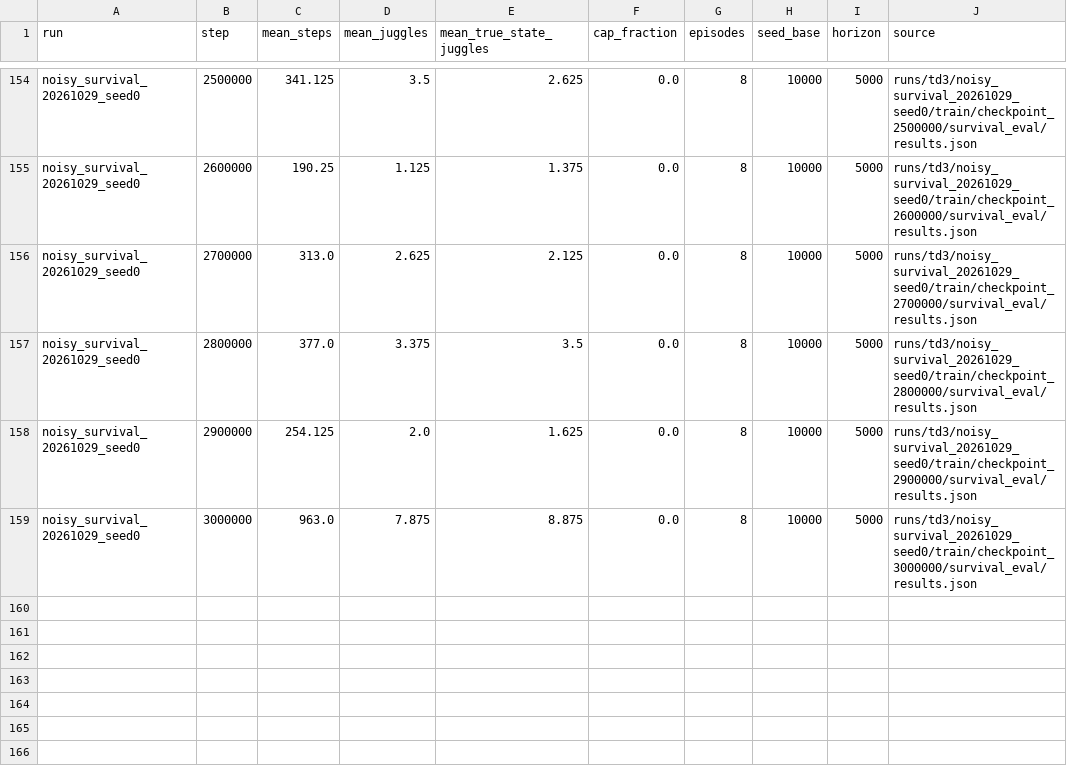
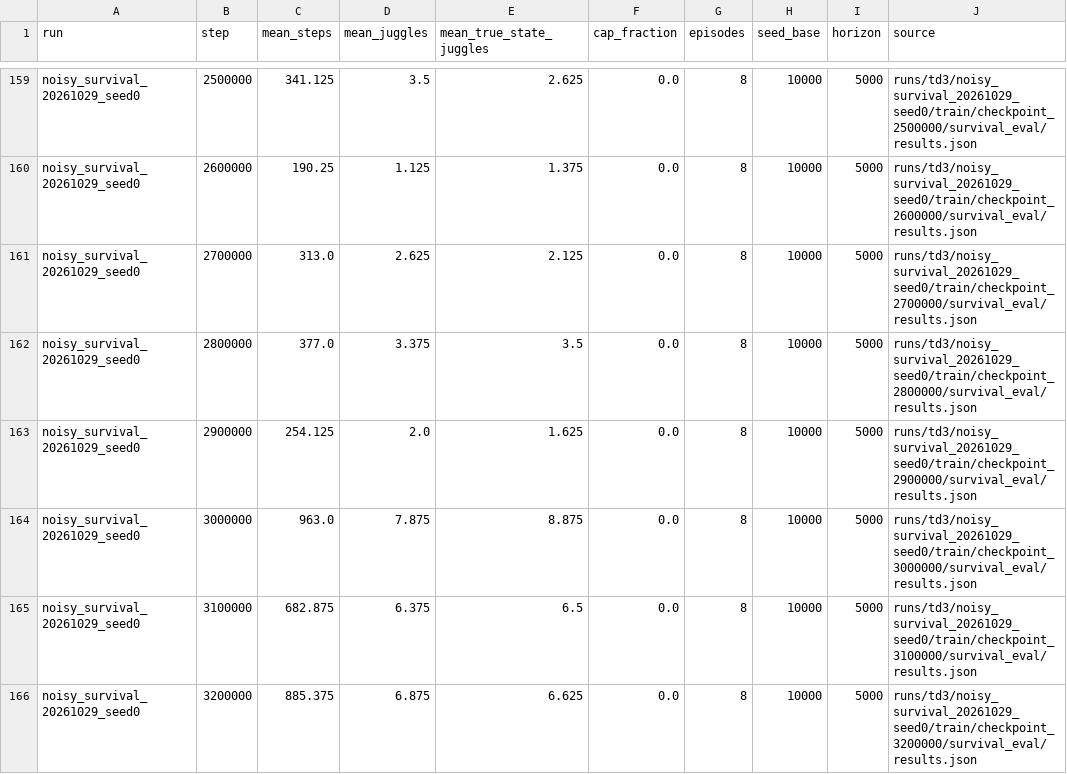
Before and after one commit to CalCharles/air-hockey-rl, a CSV file: docs/juggling-noisy-progress.csv, drawn as a sheet; only a part is shown, gaps mark what is left out; the diff covers the shown part only; the diff names each change by its address in the sheet, - before the commit and + after, or states it on an @@ line.

```diff
--- a/docs/juggling-noisy-progress.csv
+++ b/docs/juggling-noisy-progress.csv
+row 165: noisy_survival_20261029_seed0 | 3100000 | 682.875 | 6.375 | 6.5 | 0.0 | 8 | 10000 | 5000 | runs/td3/noisy_survival_20261029_seed0/train/checkpoint_3100000/survival_eval/results.json
+row 166: noisy_survival_20261029_seed0 | 3200000 | 885.375 | 6.875 | 6.625 | 0.0 | 8 | 10000 | 5000 | runs/td3/noisy_survival_20261029_seed0/train/checkpoint_3200000/survival_eval/results.json
```
Also changed, not shown: 7 added rows elsewhere in this file, 12 other files.
